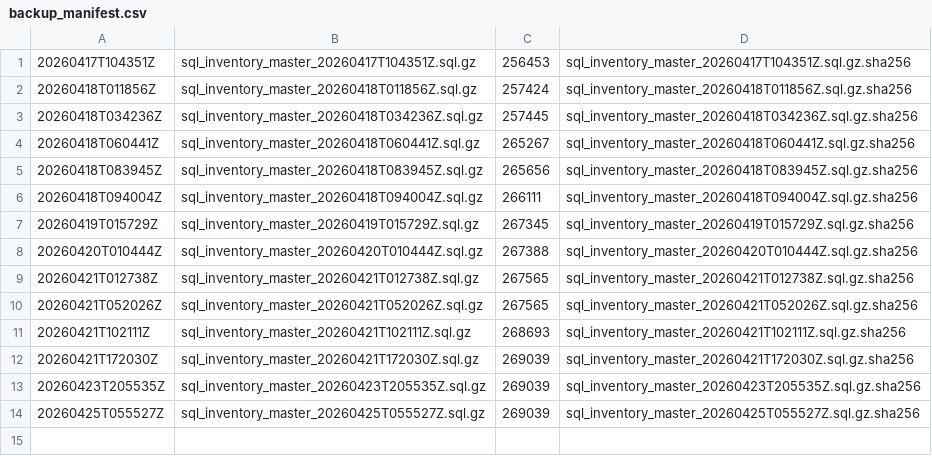
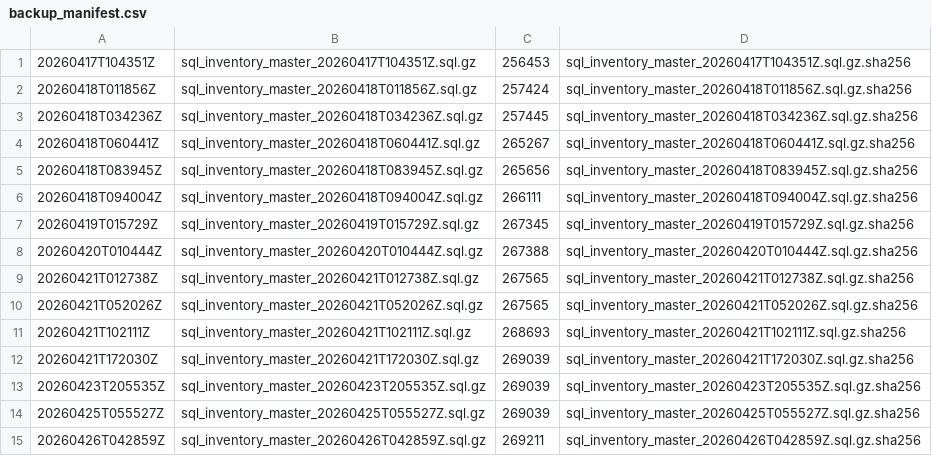
Before and after one commit to IntuitiveCreations2705/REAL-ED-INVENTORY-main-2, a CSV file: inventory_app/backups/backup_manifest.csv, drawn as a sheet; the diff names each change by its address in the sheet, - before the commit and + after, or states it on an @@ line.

```diff
--- a/inventory_app/backups/backup_manifest.csv
+++ b/inventory_app/backups/backup_manifest.csv
+row 15: 20260426T042859Z | sql_inventory_master_20260426T042859Z.sql.gz | 269211 | sql_inventory_master_20260426T042859Z.sql.gz.sha256
```
Also changed, not shown: 14 other files.
